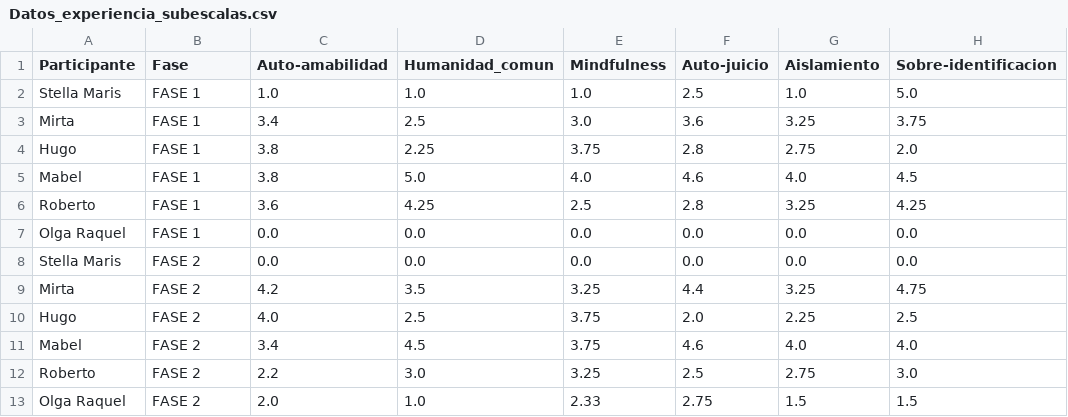
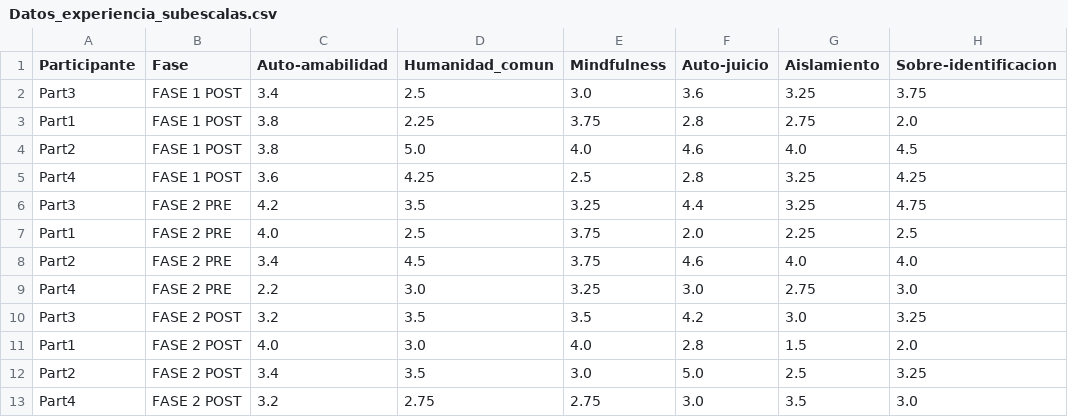
Before and after one commit to DelfinaGoicoechea/PPS-PI, a CSV file: Metricas/Datos_autocompasion/Resultados/Datos_experiencia_subescalas.csv, drawn as a sheet.

```diff
--- a/Metricas/Datos_autocompasion/Resultados/Datos_experiencia_subescalas.csv
+++ b/Metricas/Datos_autocompasion/Resultados/Datos_experiencia_subescalas.csv
@@ -1,13 +1,13 @@
 Participante,Fase,Auto-amabilidad,Humanidad_comun,Mindfulness,Auto-juicio,Aislamiento,Sobre-identificacion
-Stella Maris,FASE 1,1.0,1.0,1.0,2.5,1.0,5.0
-Mirta,FASE 1,3.4,2.5,3.0,3.6,3.25,3.75
-Hugo,FASE 1,3.8,2.25,3.75,2.8,2.75,2.0
-Mabel,FASE 1,3.8,5.0,4.0,4.6,4.0,4.5
-Roberto,FASE 1,3.6,4.25,2.5,2.8,3.25,4.25
-Olga Raquel,FASE 1,0.0,0.0,0.0,0.0,0.0,0.0
-Stella Maris,FASE 2,0.0,0.0,0.0,0.0,0.0,0.0
-Mirta,FASE 2,4.2,3.5,3.25,4.4,3.25,4.75
-Hugo,FASE 2,4.0,2.5,3.75,2.0,2.25,2.5
-Mabel,FASE 2,3.4,4.5,3.75,4.6,4.0,4.0
-Roberto,FASE 2,2.2,3.0,3.25,2.5,2.75,3.0
-Olga Raquel,FASE 2,2.0,1.0,2.33,2.75,1.5,1.5
+Part3,FASE 1 POST,3.4,2.5,3.0,3.6,3.25,3.75
+Part1,FASE 1 POST,3.8,2.25,3.75,2.8,2.75,2.0
+Part2,FASE 1 POST,3.8,5.0,4.0,4.6,4.0,4.5
+Part4,FASE 1 POST,3.6,4.25,2.5,2.8,3.25,4.25
+Part3,FASE 2 PRE,4.2,3.5,3.25,4.4,3.25,4.75
+Part1,FASE 2 PRE,4.0,2.5,3.75,2.0,2.25,2.5
+Part2,FASE 2 PRE,3.4,4.5,3.75,4.6,4.0,4.0
+Part4,FASE 2 PRE,2.2,3.0,3.25,3.0,2.75,3.0
+Part3,FASE 2 POST,3.2,3.5,3.5,4.2,3.0,3.25
+Part1,FASE 2 POST,4.0,3.0,4.0,2.8,1.5,2.0
+Part2,FASE 2 POST,3.4,3.5,3.0,5.0,2.5,3.25
+Part4,FASE 2 POST,3.2,2.75,2.75,3.0,3.5,3.0
```
Also changed, not shown: Metricas/Datos_autocompasion/Datos_experiencia.csv, Metricas/Datos_autocompasion/Resultados/Datos_experiencia_global.csv, 40 other files.
